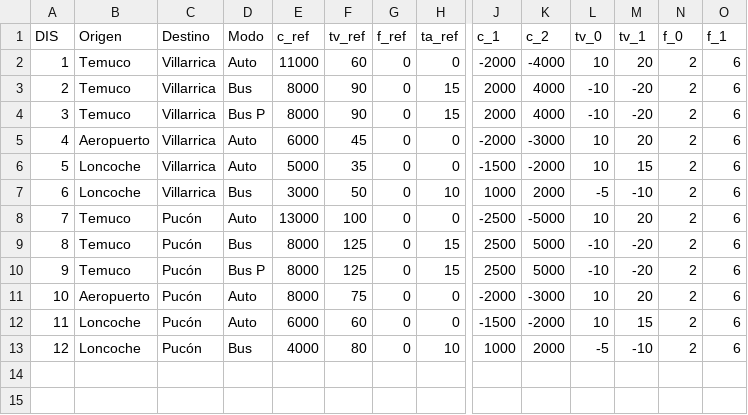
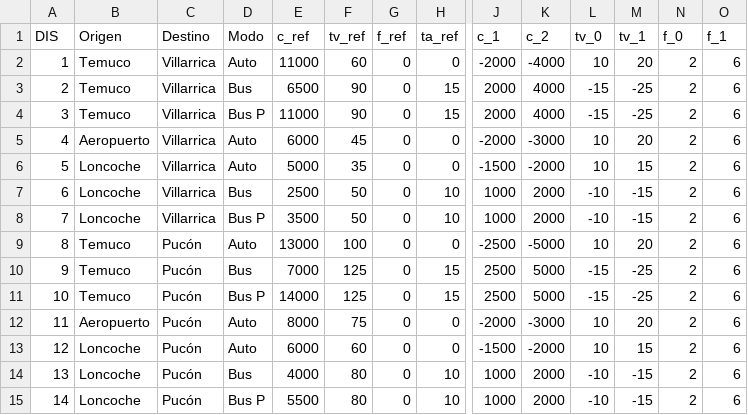
Before and after one commit to felixandro/pd_lvp, a CSV file: data/disenhos.csv, drawn as a sheet; only a part is shown, gaps mark what is left out; addresses are those after the commit; rows hold the shown columns only; the diff names each change by its address in the sheet, - before the commit and + after, or states it on an @@ line.

```diff
--- a/data/disenhos.csv
+++ b/data/disenhos.csv
-E3 (c_ref): 8000
+E3 (c_ref): 6500
-L3:L4 (tv_0): -10
+L3:L4 (tv_0): -15
-M3:M4 (tv_1): -20
+M3:M4 (tv_1): -25
-E4 (c_ref): 8000
+E4 (c_ref): 11000
-E7 (c_ref): 3000
+E7 (c_ref): 2500
-L7 (tv_0): -5
+L7 (tv_0): -10
-M7 (tv_1): -10
+M7 (tv_1): -15
+row 8: 7 | Loncoche | Villarrica | Bus P | 3500 | 50 | 0 | 10 | 1000 | 2000 | -10 | -15 | 2 | 6
@@ column A (DIS) renumbered between rows 9 and 14 @@
-E10 (c_ref): 8000
+E10 (c_ref): 7000
-L10:L11 (tv_0): -10
+L10:L11 (tv_0): -15
-M10:M11 (tv_1): -20
+M10:M11 (tv_1): -25
-E11 (c_ref): 8000
+E11 (c_ref): 14000
-L14 (tv_0): -5
+L14 (tv_0): -10
-M14 (tv_1): -10
+M14 (tv_1): -15
+row 15: 14 | Loncoche | Pucón | Bus P | 5500 | 80 | 0 | 10 | 1000 | 2000 | -10 | -15 | 2 | 6
```
Also changed, not shown: 2 other files.
